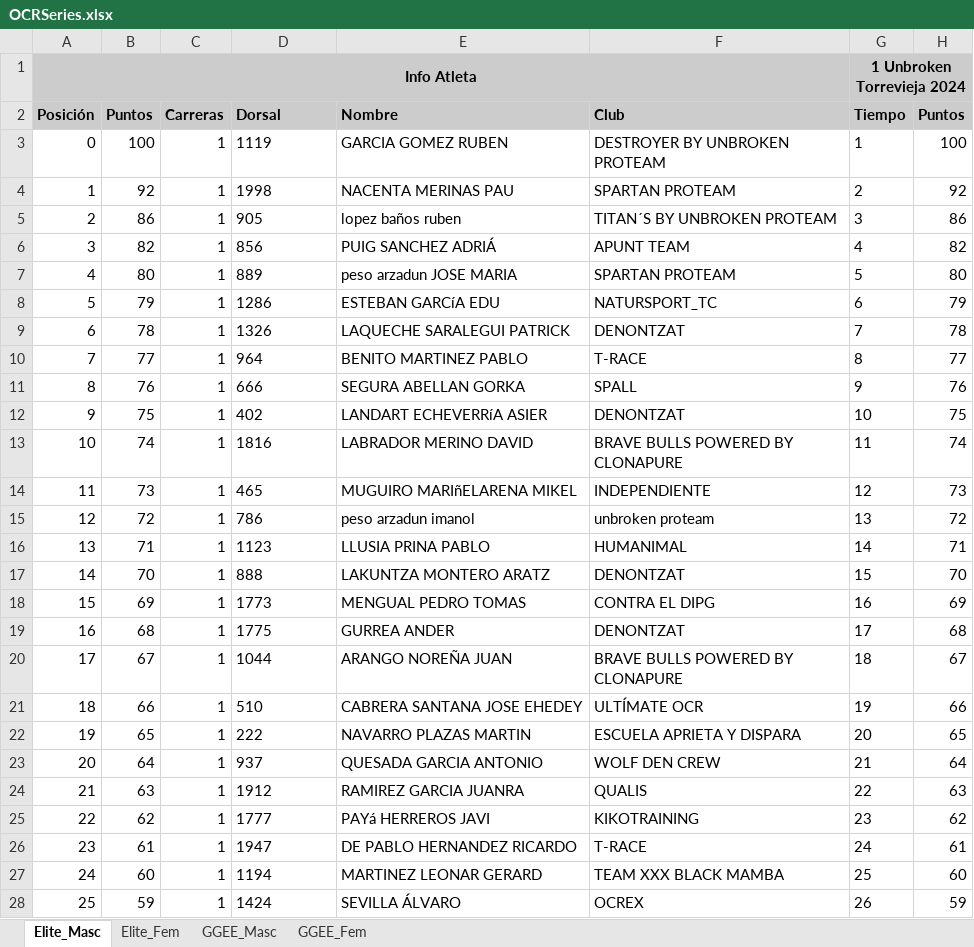
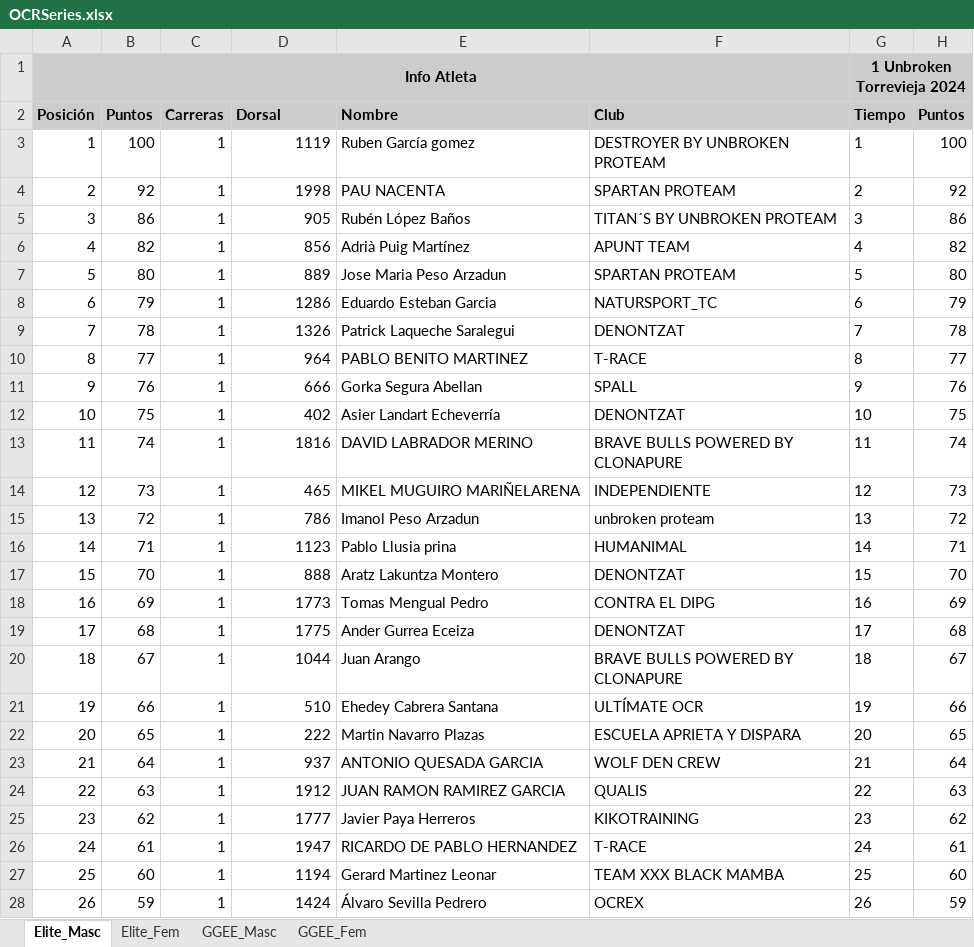
Before and after one commit to eduardo-jimenez/OCRA_Tools, an Excel workbook: RaceWebScraper/data/OCRSeries.xlsx, sheet Elite_Masc, drawn as a sheet; only a part is shown; values as stored, in another font and other column widths than the file's, no borders; the diff covers the shown part only; the diff names each change by its address in the sheet, - before the commit and + after, or states it on an @@ line.

```diff
--- a/RaceWebScraper/data/OCRSeries.xlsx (sheet Elite_Masc)
+++ b/RaceWebScraper/data/OCRSeries.xlsx (sheet Elite_Masc)
@@ column A (Posición) renumbered between rows 3 and 49 @@
-D3:D28 alignment: left
+D3:D28 alignment: right
-E3 (Nombre): GARCIA GOMEZ RUBEN
+E3 (Nombre): Ruben García gomez
-E4 (Nombre): NACENTA MERINAS PAU
+E4 (Nombre): PAU NACENTA
-E5 (Nombre): lopez baños ruben
+E5 (Nombre): Rubén López Baños
-E6 (Nombre): PUIG SANCHEZ ADRIÁ
+E6 (Nombre): Adrià Puig Martínez
-E7 (Nombre): peso arzadun JOSE MARIA
+E7 (Nombre): Jose Maria Peso Arzadun
-E8 (Nombre): ESTEBAN GARCíA EDU
+E8 (Nombre): Eduardo Esteban Garcia
-E9 (Nombre): LAQUECHE SARALEGUI PATRICK
+E9 (Nombre): Patrick Laqueche Saralegui
-E10 (Nombre): BENITO MARTINEZ PABLO
+E10 (Nombre): PABLO BENITO MARTINEZ
-E11 (Nombre): SEGURA ABELLAN GORKA
+E11 (Nombre): Gorka Segura Abellan
-E12 (Nombre): LANDART ECHEVERRíA ASIER
+E12 (Nombre): Asier Landart Echeverría
-E13 (Nombre): LABRADOR MERINO DAVID
+E13 (Nombre): DAVID LABRADOR MERINO
-E14 (Nombre): MUGUIRO MARIñELARENA MIKEL
+E14 (Nombre): MIKEL MUGUIRO MARIÑELARENA
-E15 (Nombre): peso arzadun imanol
+E15 (Nombre): Imanol Peso Arzadun
-E16 (Nombre): LLUSIA PRINA PABLO
+E16 (Nombre): Pablo Llusia prina
-E17 (Nombre): LAKUNTZA MONTERO ARATZ
+E17 (Nombre): Aratz Lakuntza Montero
-E18 (Nombre): MENGUAL PEDRO TOMAS
+E18 (Nombre): Tomas Mengual Pedro
-E19 (Nombre): GURREA ANDER
+E19 (Nombre): Ander Gurrea Eceiza
-E20 (Nombre): ARANGO NOREÑA JUAN
+E20 (Nombre): Juan Arango
-E21 (Nombre): CABRERA SANTANA JOSE EHEDEY
+E21 (Nombre): Ehedey Cabrera Santana
-E22 (Nombre): NAVARRO PLAZAS MARTIN
+E22 (Nombre): Martin Navarro Plazas
-E23 (Nombre): QUESADA GARCIA ANTONIO
+E23 (Nombre): ANTONIO QUESADA GARCIA
-E24 (Nombre): RAMIREZ GARCIA JUANRA
+E24 (Nombre): JUAN RAMON RAMIREZ GARCIA
-E25 (Nombre): PAYá HERREROS JAVI
+E25 (Nombre): Javier Paya Herreros
-E26 (Nombre): DE PABLO HERNANDEZ RICARDO
+E26 (Nombre): RICARDO DE PABLO HERNANDEZ
-E27 (Nombre): MARTINEZ LEONAR GERARD
+E27 (Nombre): Gerard Martinez Leonar
-E28 (Nombre): SEVILLA ÁLVARO
+E28 (Nombre): Álvaro Sevilla Pedrero
```
Also changed, not shown: 1 added row, 6 removed rows, 22 edited cells and cell formats elsewhere in this sheet, sheet GGEE_Masc, sheet GGEE_Fem, sheet Elite_Fem, RaceWebScraper/data/LigaOCRA.xlsx, 1 other file.
